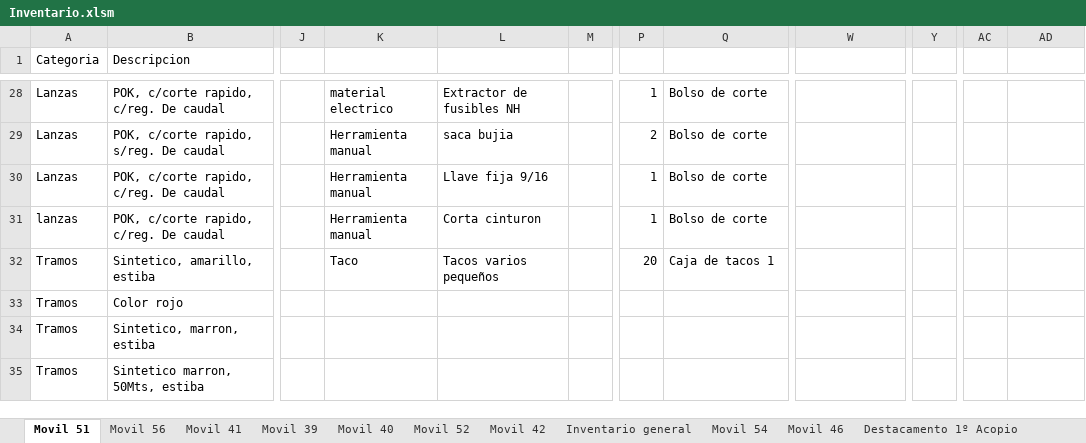
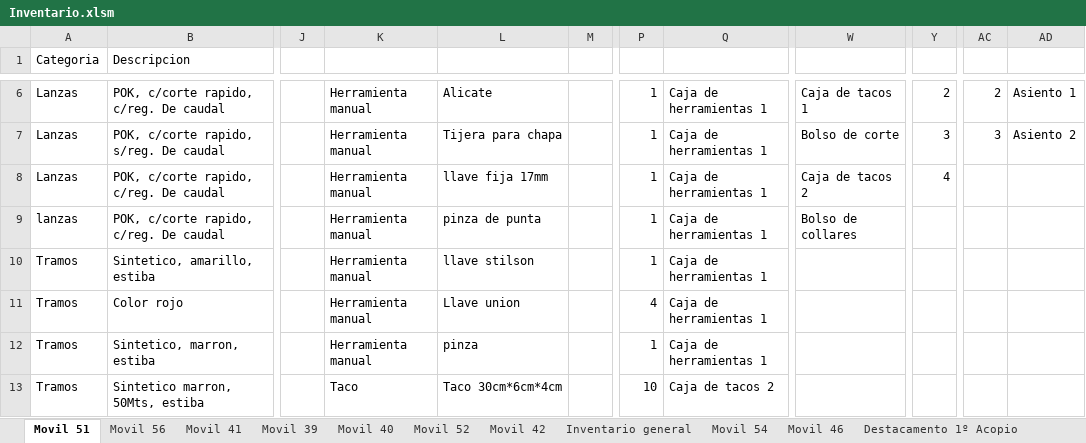
Before and after one commit to martov1/inventarioBros, an Excel workbook: Inventario.xlsm, sheet Movil 51, drawn as a sheet; only a part is shown, gaps mark what is left out; values as stored, in another font and other column widths than the file's, no borders; table styles not drawn; addresses are those after the commit; the diff covers the shown part only; the diff names each change by its address in the sheet, - before the commit and + after, or states it on an @@ line.

Commit message:
Se añade al inv. cambios en movil 51

```diff
--- a/Inventario.xlsm (sheet Movil 51)
+++ b/Inventario.xlsm (sheet Movil 51)
-K6: material electrico
+K6: Herramienta manual
-L6: Extractor de fusibles NH
+L6: Alicate
-Q6:Q9: Bolso de corte
+Q6:Q9: Caja de herramientas 1
-W6: (empty)
+W6: Caja de tacos 1
-Y6: (empty)
+Y6: 2
-AC6: (empty)
+AC6: 2
-AD6: (empty)
+AD6: Asiento 1
-L7: saca bujia
+L7: Tijera para chapa
-P7: 2
+P7: 1
-W7: (empty)
+W7: Bolso de corte
-Y7: (empty)
+Y7: 3
-AC7: (empty)
+AC7: 3
-AD7: (empty)
+AD7: Asiento 2
-L8: Llave fija 9/16
+L8: llave fija 17mm
-W8: (empty)
+W8: Caja de tacos 2
-Y8: (empty)
+Y8: 4
-L9: Corta cinturon
+L9: pinza de punta
-W9: (empty)
+W9: Bolso de collares
-K10: Taco
+K10: Herramienta manual
-L10: Tacos varios pequeños
+L10: llave stilson
-P10: 20
+P10: 1
-Q10: Caja de tacos 1
+Q10: Caja de herramientas 1
-K11:K12: (empty)
+K11:K12: Herramienta manual
-L11: (empty)
+L11: Llave union
-P11: (empty)
+P11: 4
-Q11:Q12: (empty)
+Q11:Q12: Caja de herramientas 1
-L12: (empty)
+L12: pinza
-P12: (empty)
+P12: 1
-K13: (empty)
+K13: Taco
-L13: (empty)
+L13: Taco 30cm*6cm*4cm
-P13: (empty)
+P13: 10
-Q13: (empty)
+Q13: Caja de tacos 2
```
Also changed, not shown: 27 added rows, 23 removed rows, 8 moved rows and 116 edited cells elsewhere in this sheet, sheet Movil 41, sheet Configuracion, other sheet tabs, 4 other files.
